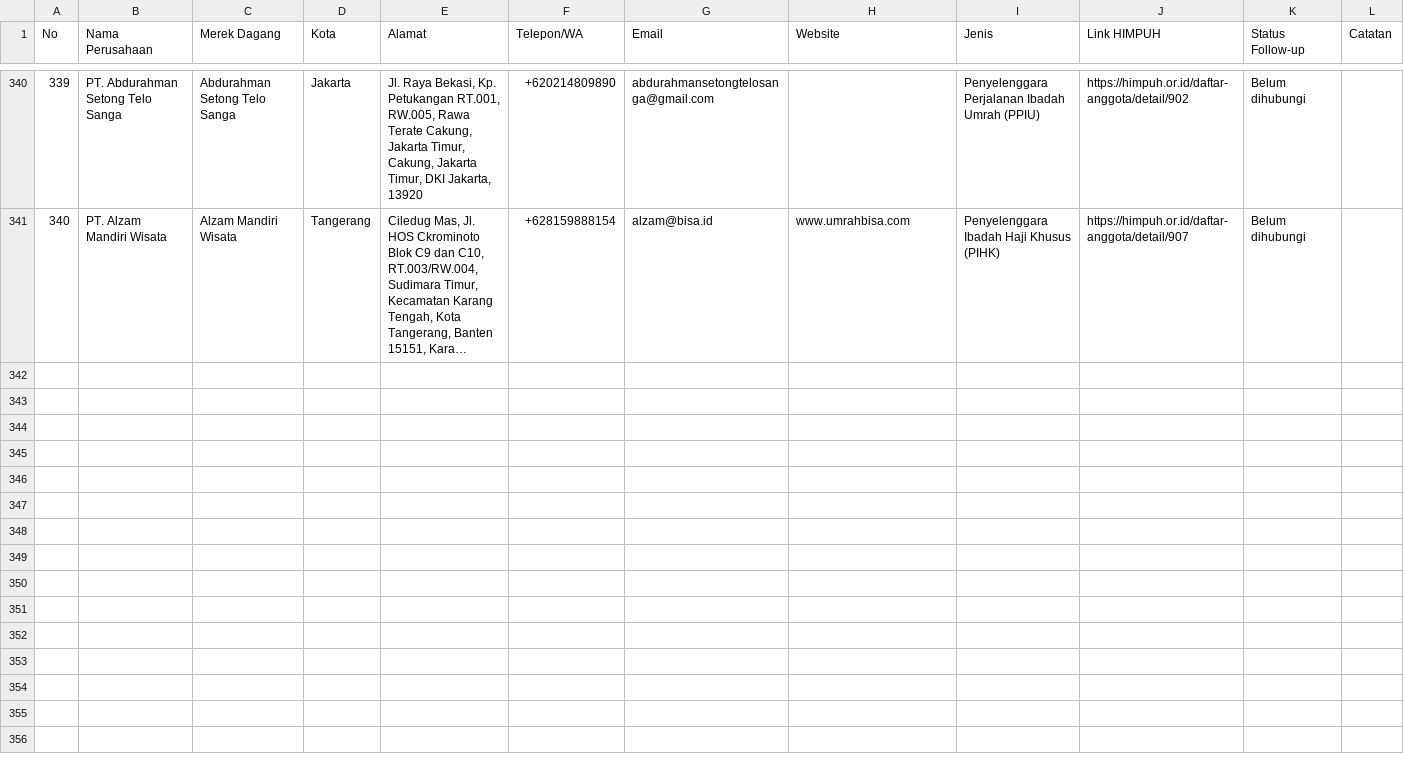
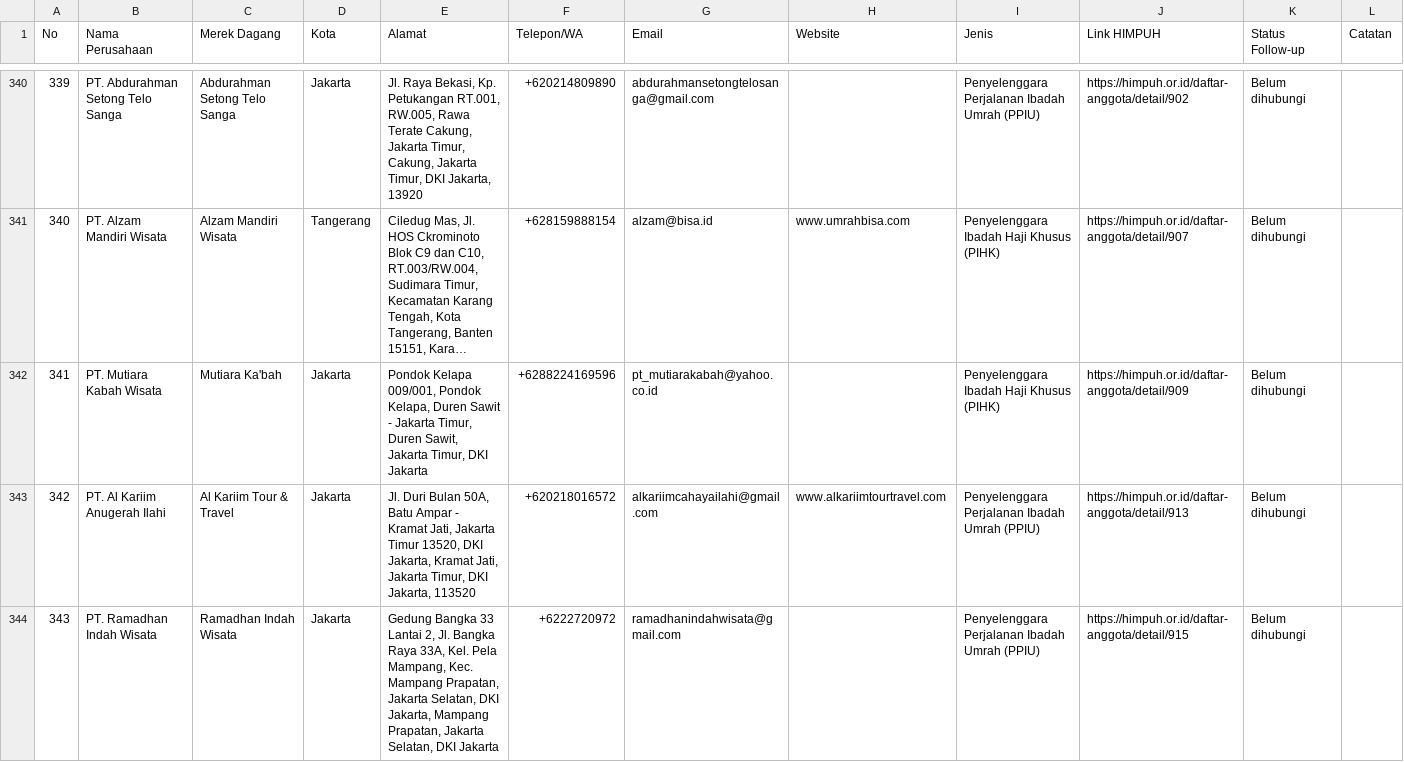
Before and after one commit to darufahma-rgb/himpuhscr, a CSV file: himpuh-travel.csv, drawn as a sheet; only a part is shown, gaps mark what is left out; long unchanged cells end in …; the diff covers the shown part only; the diff names each change by its address in the sheet, - before the commit and + after, or states it on an @@ line.

```diff
--- a/himpuh-travel.csv
+++ b/himpuh-travel.csv
+row 342: 341 | PT. Mutiara Kabah Wisata | Mutiara Ka'bah | Jakarta | Pondok Kelapa 009/001, Pondok Kelapa, Duren Sawit - Jakarta Timur, Duren Sawit, Jakarta Timur, DKI Jakarta | +6288224169596 | pt_mutiarakabah@yahoo.co.id |  | Penyelenggara Ibadah Haji Khusus (PIHK) | https://himpuh.or.id/daftar-anggota/detail/909 | Belum dihubungi
+row 343: 342 | PT. Al Kariim Anugerah Ilahi | Al Kariim Tour & Travel | Jakarta | Jl. Duri Bulan 50A, Batu Ampar - Kramat Jati, Jakarta Timur 13520, DKI Jakarta, Kramat Jati, Jakarta Timur, DKI Jakarta, 113520 | +620218016572 | alkariimcahayailahi@gmail.com | www.alkariimtourtravel.com | Penyelenggara Perjalanan Ibadah Umrah (PPIU) | https://himpuh.or.id/daftar-anggota/detail/913 | Belum dihubungi
+row 344: 343 | PT. Ramadhan Indah Wisata | Ramadhan Indah Wisata | Jakarta | Gedung Bangka 33 Lantai 2, Jl. Bangka Raya 33A, Kel. Pela Mampang, Kec. Mampang Prapatan, Jakarta Selatan, DKI Jakarta, Mampang Prapatan, Jakarta Selatan, DKI Jakarta | +6222720972 | ramadhanindahwisata@gmail.com |  | Penyelenggara Perjalanan Ibadah Umrah (PPIU) | https://himpuh.or.id/daftar-anggota/detail/915 | Belum dihubungi
```
Also changed, not shown: 7 added rows elsewhere in this file, 2 other files.
